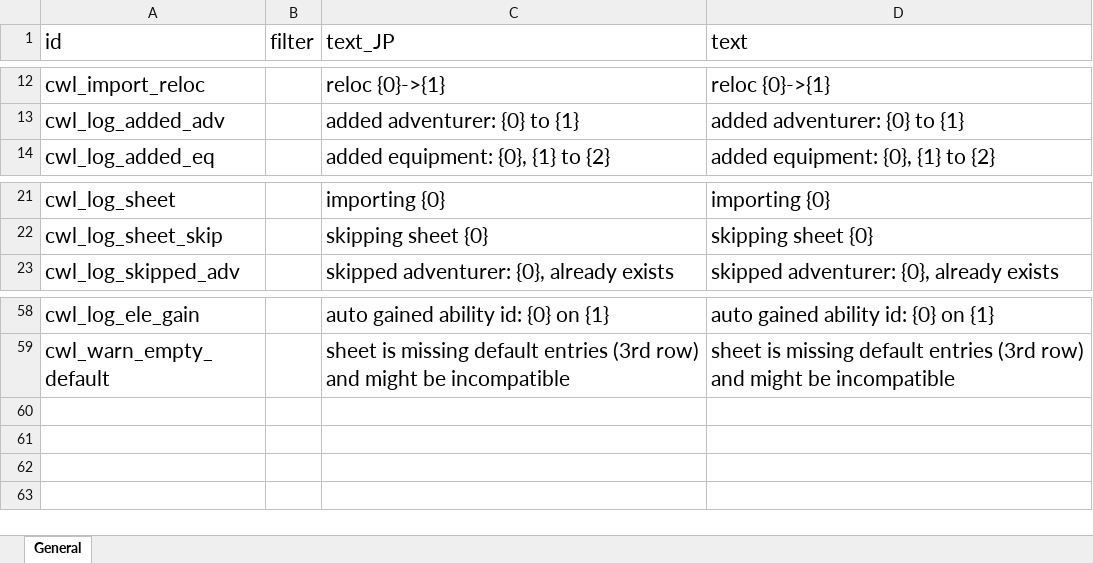
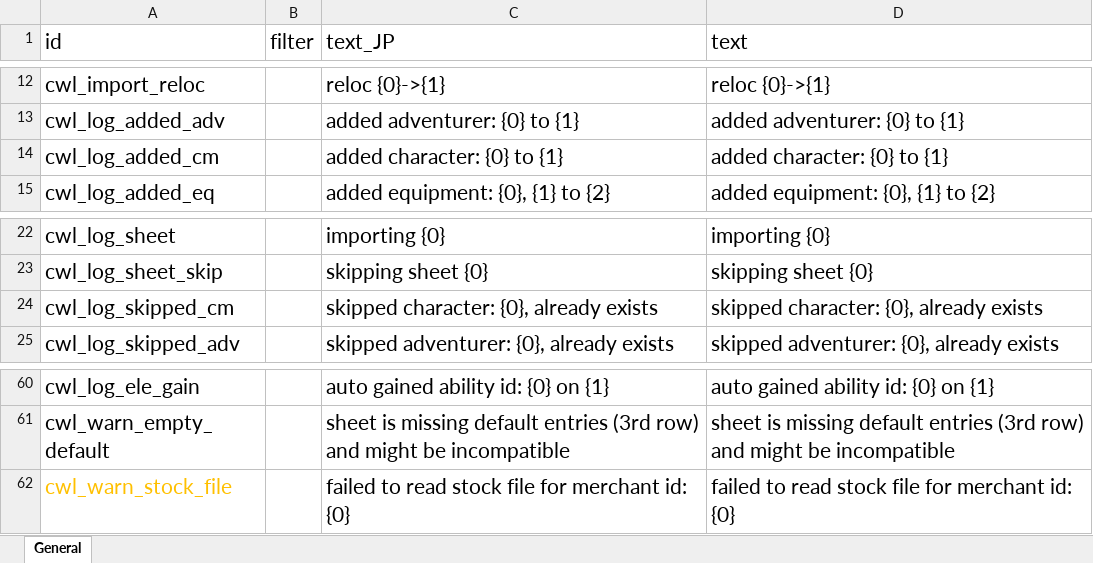
Before and after one commit to gottyduke/Elin.Plugins, an Excel workbook: CustomWhateverLoader/LangMod/EN/cwl_sources.xlsx, sheet General, drawn as a sheet; only a part is shown, gaps mark what is left out; values as stored, in another font and other column widths than the file's, no borders; the diff names each change by its address in the sheet, - before the commit and + after, or states it on an @@ line.

Commit message:
feat(CWL): custom merchant & stock

```diff
--- a/CustomWhateverLoader/LangMod/EN/cwl_sources.xlsx (sheet General)
+++ b/CustomWhateverLoader/LangMod/EN/cwl_sources.xlsx (sheet General)
+row 14: cwl_log_added_cm |  | added character: {0} to {1} | added character: {0} to {1}
+row 24: cwl_log_skipped_cm |  | skipped character: {0}, already exists | skipped character: {0}, already exists
+row 62: cwl_warn_stock_file |  | failed to read stock file for merchant id: {0} | failed to read stock file for merchant id: {0}
```
Also changed, not shown: CustomWhateverLoader/LangMod/CN/cwl_sources.xlsx, CustomWhateverLoader/LangMod/ZHTW/cwl_sources.xlsx, 20 other files.
